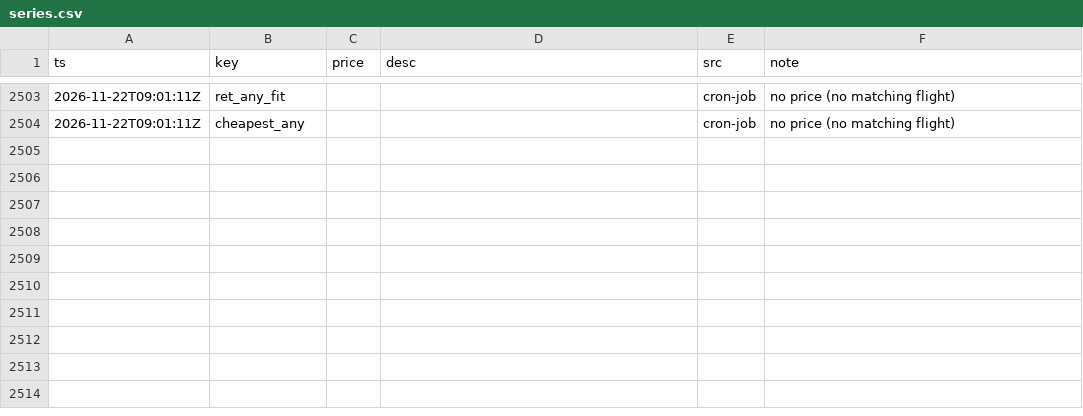
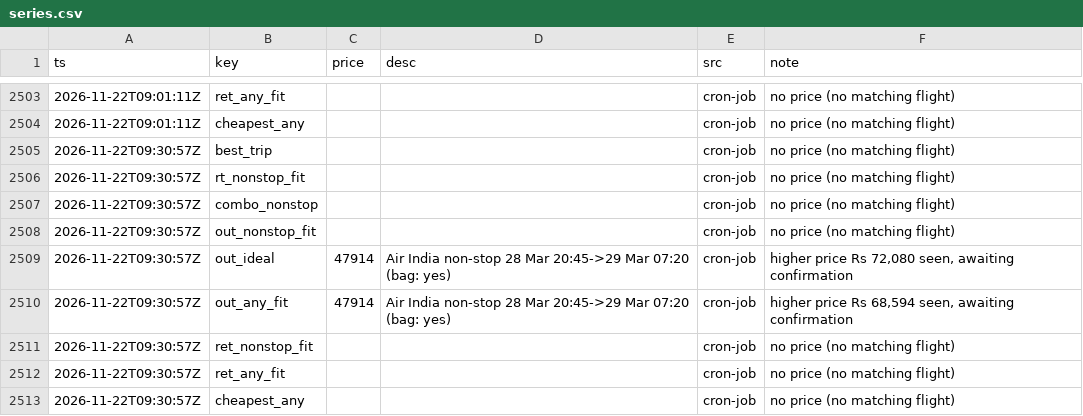
Before and after one commit to CrytecFusion101/flight-price-tracker, a CSV file: data/series.csv, drawn as a sheet; only a part is shown, gaps mark what is left out.

```diff
--- a/data/series.csv
+++ b/data/series.csv
@@ -2504 +2504,10 @@ ts,key,price,desc,src,note
 2026-11-22T09:01:11Z,cheapest_any,,,cron-job,no price (no matching flight)
+2026-11-22T09:30:57Z,best_trip,,,cron-job,no price (no matching flight)
+2026-11-22T09:30:57Z,rt_nonstop_fit,,,cron-job,no price (no matching flight)
+2026-11-22T09:30:57Z,combo_nonstop,,,cron-job,no price (no matching flight)
+2026-11-22T09:30:57Z,out_nonstop_fit,,,cron-job,no price (no matching flight)
+2026-11-22T09:30:57Z,out_ideal,47914,Air India non-stop 28 Mar 20:45->29 Mar 07:20 (bag: yes),cron-job,"higher price Rs 72,080 seen, awaiting confirmation"
+2026-11-22T09:30:57Z,out_any_fit,47914,Air India non-stop 28 Mar 20:45->29 Mar 07:20 (bag: yes),cron-job,"higher price Rs 68,594 seen, awaiting confirmation"
+2026-11-22T09:30:57Z,ret_nonstop_fit,,,cron-job,no price (no matching flight)
+2026-11-22T09:30:57Z,ret_any_fit,,,cron-job,no price (no matching flight)
+2026-11-22T09:30:57Z,cheapest_any,,,cron-job,no price (no matching flight)
```
Also changed, not shown: data/observations/2026-11.csv, data/runs.csv, 2 other files.
